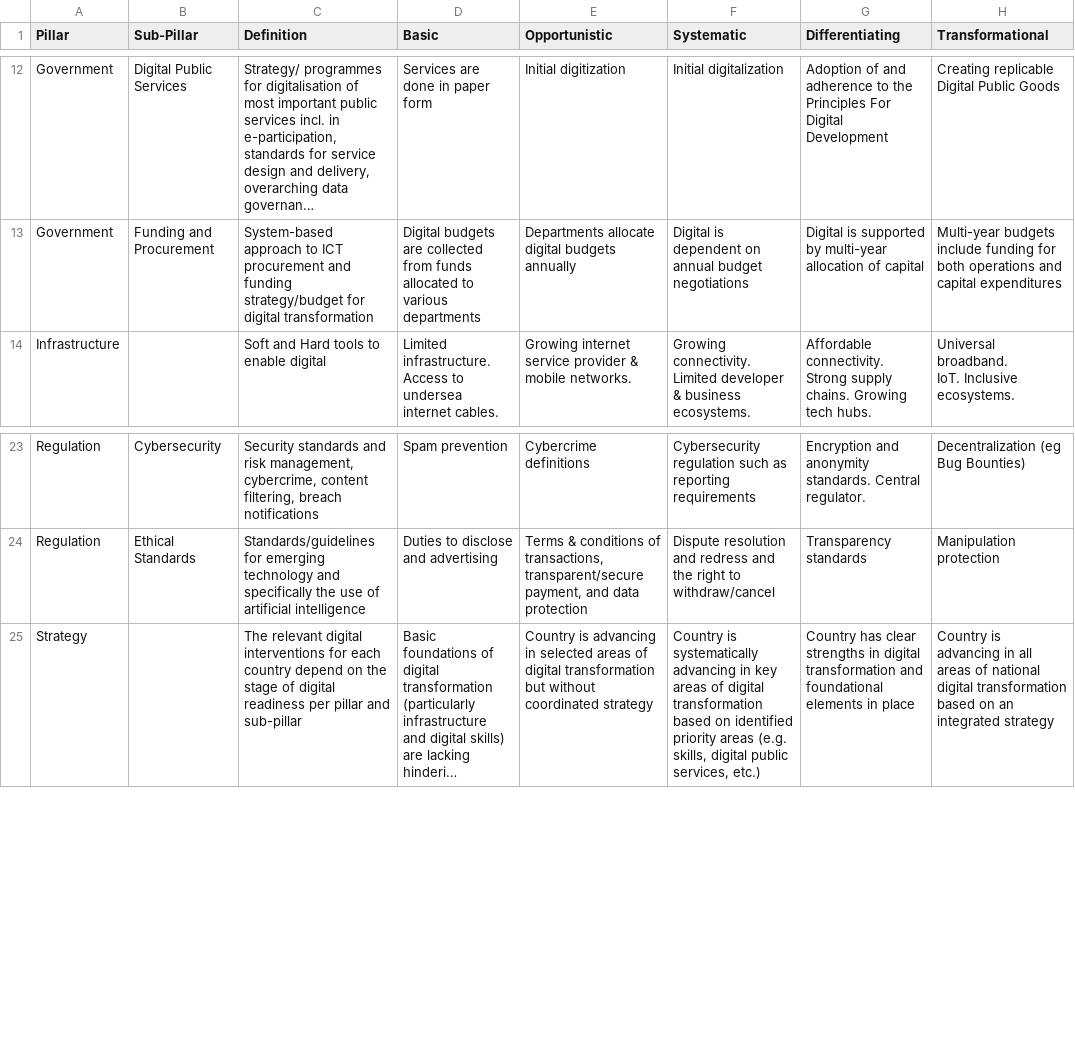
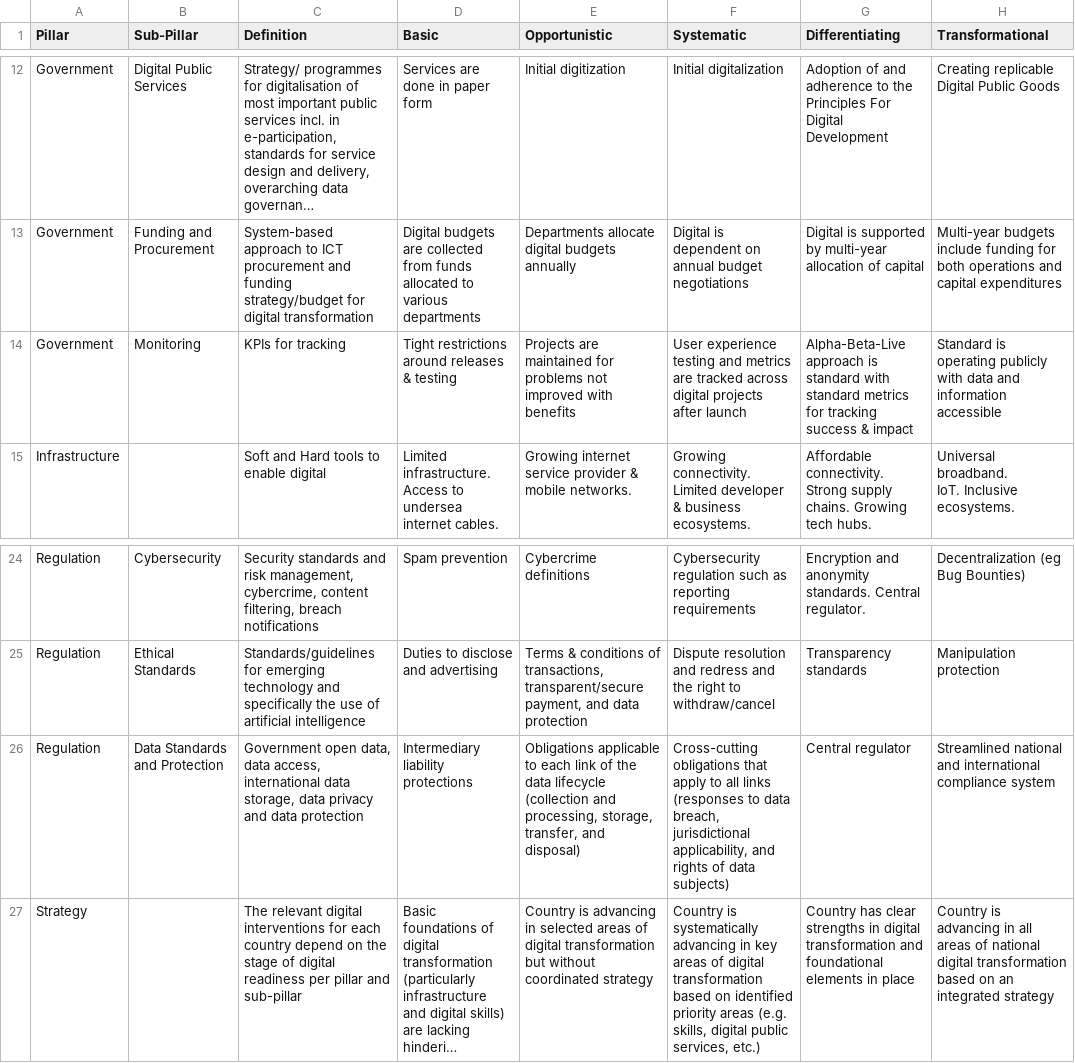
Before and after one commit to NimeshaSuwaris/undp-DigitalCompass, a CSV file: database/raw/definitions.csv, drawn as a sheet; only a part is shown, gaps mark what is left out; long unchanged cells end in …; the diff names each change by its address in the sheet, - before the commit and + after, or states it on an @@ line.

Commit message:
updating to definition file

```diff
--- a/database/raw/definitions.csv
+++ b/database/raw/definitions.csv
+row 14: Government | Monitoring | KPIs for tracking | Tight restrictions around releases & testing | Projects are maintained for problems not improved with benefits | User experience testing and metrics are tracked across digital projects after launch | Alpha-Beta-Live approach is standard with standard metrics for tracking success & impact | Standard is operating publicly with data and information accessible
+row 26: Regulation | Data Standards and Protection | Government open data, data access, international data storage, data privacy and data protection | Intermediary liability protections | Obligations applicable to each link of the data lifecycle (collection and processing, storage, transfer, and disposal) | Cross-cutting obligations that apply to all links (responses to data breach, jurisdictional applicability, and rights of data subjects) | Central regulator | Streamlined national and international compliance system
```
